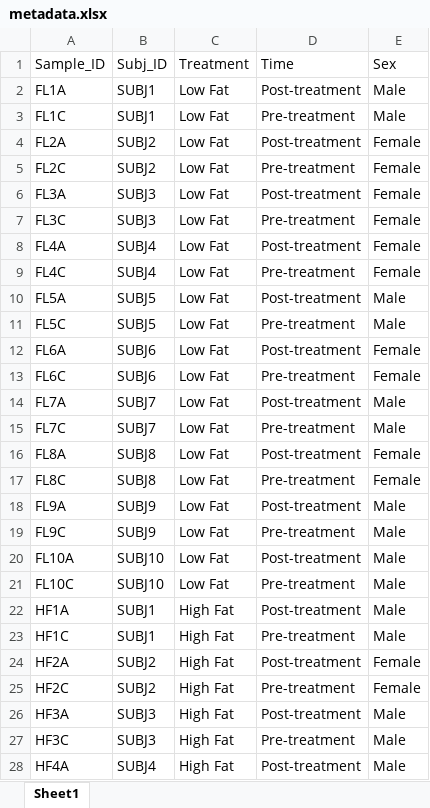
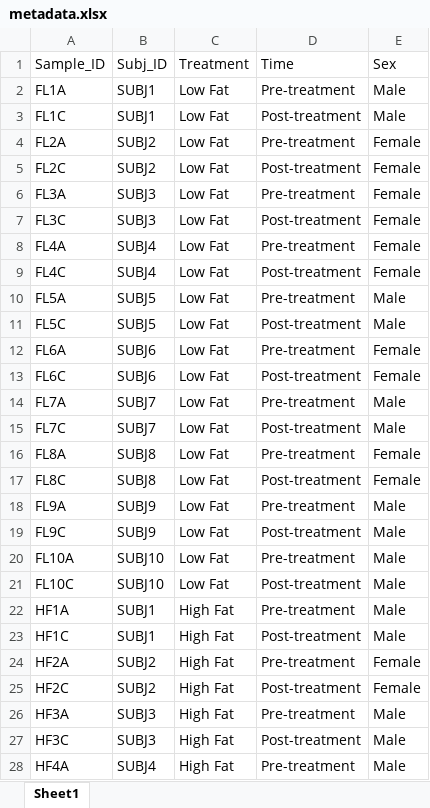
Before and after one commit to ednachiang/Stevia, an Excel workbook: metadata.xlsx, sheet Sheet1, drawn as a sheet; only a part is shown; values as stored, in another font and other column widths than the file's, no borders; the diff covers the shown part only; the diff names each change by its address in the sheet, - before the commit and + after, or states it on an @@ line.

Commit message:
Fixed metadata Time

```diff
--- a/metadata.xlsx (sheet Sheet1)
+++ b/metadata.xlsx (sheet Sheet1)
-D2 (Time): Post-treatment
+D2 (Time): Pre-treatment
-D3 (Time): Pre-treatment
+D3 (Time): Post-treatment
-D4 (Time): Post-treatment
+D4 (Time): Pre-treatment
-D5 (Time): Pre-treatment
+D5 (Time): Post-treatment
-D6 (Time): Post-treatment
+D6 (Time): Pre-treatment
-D7 (Time): Pre-treatment
+D7 (Time): Post-treatment
-D8 (Time): Post-treatment
+D8 (Time): Pre-treatment
-D9 (Time): Pre-treatment
+D9 (Time): Post-treatment
-D10 (Time): Post-treatment
+D10 (Time): Pre-treatment
-D11 (Time): Pre-treatment
+D11 (Time): Post-treatment
-D12 (Time): Post-treatment
+D12 (Time): Pre-treatment
-D13 (Time): Pre-treatment
+D13 (Time): Post-treatment
-D14 (Time): Post-treatment
+D14 (Time): Pre-treatment
-D15 (Time): Pre-treatment
+D15 (Time): Post-treatment
-D16 (Time): Post-treatment
+D16 (Time): Pre-treatment
-D17 (Time): Pre-treatment
+D17 (Time): Post-treatment
-D18 (Time): Post-treatment
+D18 (Time): Pre-treatment
-D19 (Time): Pre-treatment
+D19 (Time): Post-treatment
-D20 (Time): Post-treatment
+D20 (Time): Pre-treatment
-D21 (Time): Pre-treatment
+D21 (Time): Post-treatment
-D22 (Time): Post-treatment
+D22 (Time): Pre-treatment
-D23 (Time): Pre-treatment
+D23 (Time): Post-treatment
-D24 (Time): Post-treatment
+D24 (Time): Pre-treatment
-D25 (Time): Pre-treatment
+D25 (Time): Post-treatment
-D26 (Time): Post-treatment
+D26 (Time): Pre-treatment
-D27 (Time): Pre-treatment
+D27 (Time): Post-treatment
-D28 (Time): Post-treatment
+D28 (Time): Pre-treatment
```
Also changed, not shown: 49 edited cells elsewhere in this sheet, 2 other files.
